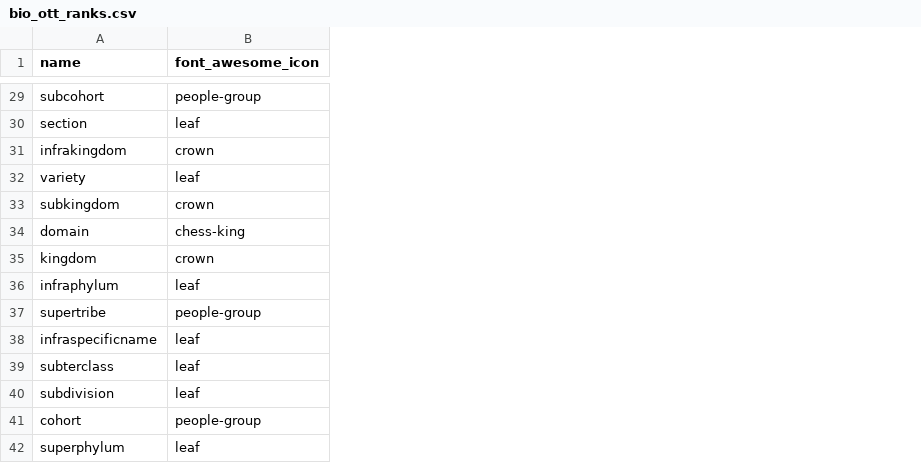
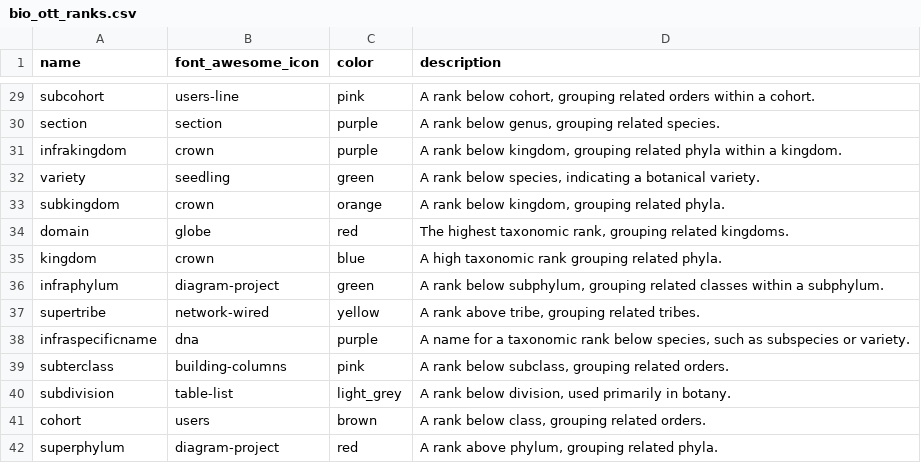
Before and after one commit to earth-metabolome-initiative/emi-monorepo, a CSV file: web/backend/db_data/bio_ott_ranks.csv, drawn as a sheet; only a part is shown, gaps mark what is left out; the diff covers the shown part only; the diff names each change by its address in the sheet, - before the commit and + after, or states it on an @@ line.

```diff
--- a/web/backend/db_data/bio_ott_ranks.csv
+++ b/web/backend/db_data/bio_ott_ranks.csv
+column C (color), rows 29-42: pink | purple | purple | green | orange | red | blue | green | yellow | purple | pink | light_grey | brown | red
+column D (description), rows 29-42: A rank below cohort, grouping related orders within a cohort. | A rank below genus, grouping related species. | A rank below kingdom, grouping related phyla within a kingdom. | A rank below species, indicating a botanical variety. | A rank below kingdom, grouping related phyla. | The highest taxonomic rank, grouping related kingdoms. | A high taxonomic rank grouping related phyla. | A rank below subphylum, grouping related classes within a subphylum. | A rank above tribe, grouping related tribes. | A name for a taxonomic rank below species, such as subspecies or variety. | A rank below subclass, grouping related orders. | A rank below division, used primarily in botany. | A rank below class, grouping related orders. | A rank above phylum, grouping related phyla.
-B29 (font_awesome_icon): people-group
+B29 (font_awesome_icon): users-line
-B30 (font_awesome_icon): leaf
+B30 (font_awesome_icon): section
-B32 (font_awesome_icon): leaf
+B32 (font_awesome_icon): seedling
-B34 (font_awesome_icon): chess-king
+B34 (font_awesome_icon): globe
-B36 (font_awesome_icon): leaf
+B36 (font_awesome_icon): diagram-project
-B37 (font_awesome_icon): people-group
+B37 (font_awesome_icon): network-wired
-B38 (font_awesome_icon): leaf
+B38 (font_awesome_icon): dna
-B39 (font_awesome_icon): leaf
+B39 (font_awesome_icon): building-columns
-B40 (font_awesome_icon): leaf
+B40 (font_awesome_icon): table-list
-B41 (font_awesome_icon): people-group
+B41 (font_awesome_icon): users
-B42 (font_awesome_icon): leaf
+B42 (font_awesome_icon): diagram-project
```
Also changed, not shown: 24 edited cells elsewhere in this file, web/backend/db_data/font_awesome_icons.csv, 57 other files.
